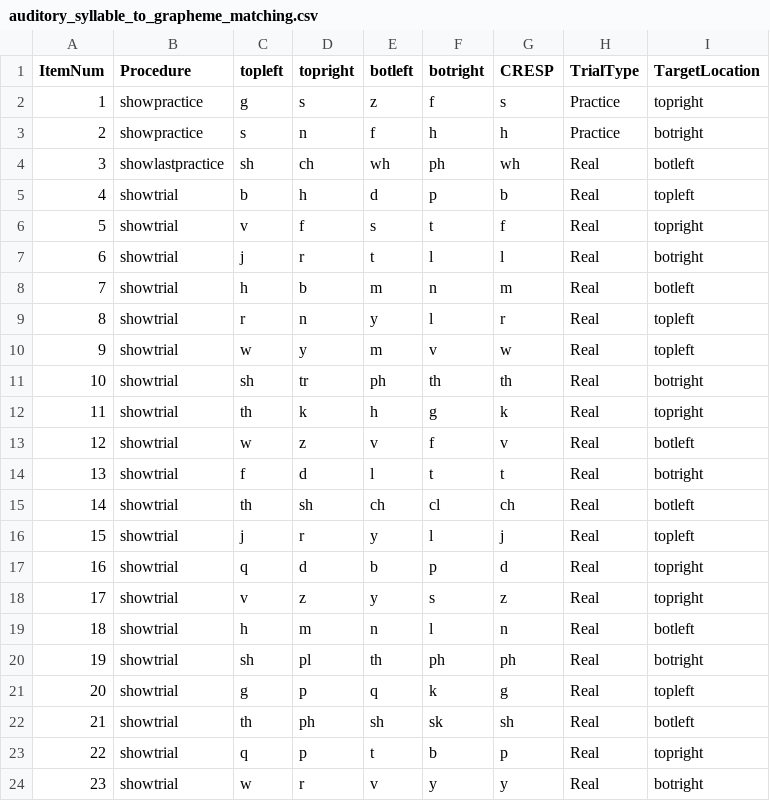
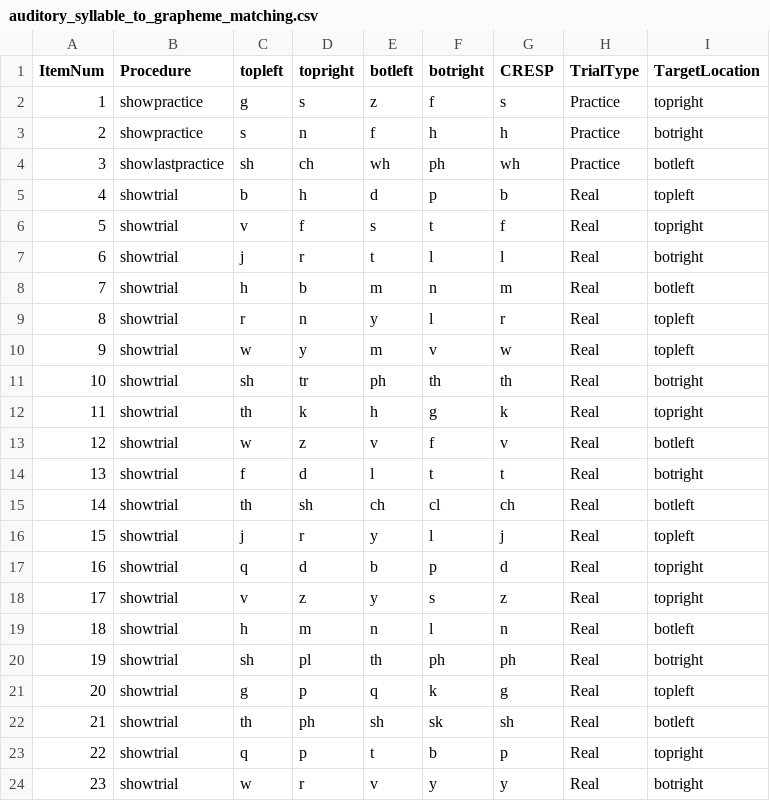
Before and after one commit to 3m1l1032/behavioral, a CSV file: static/data/auditory_syllable_to_grapheme_matching.csv, drawn as a sheet.

Commit message:
Small error in file: fixed

```diff
--- a/static/data/auditory_syllable_to_grapheme_matching.csv
+++ b/static/data/auditory_syllable_to_grapheme_matching.csv
@@ -3,3 +3,3 @@
 2,showpractice,s,n,f,h,h,Practice,botright
-3,showlastpractice,sh,ch,wh,ph,wh,Real,botleft
+3,showlastpractice,sh,ch,wh,ph,wh,Practice,botleft
 4,showtrial,b,h,d,p,b,Real,topleft
```
